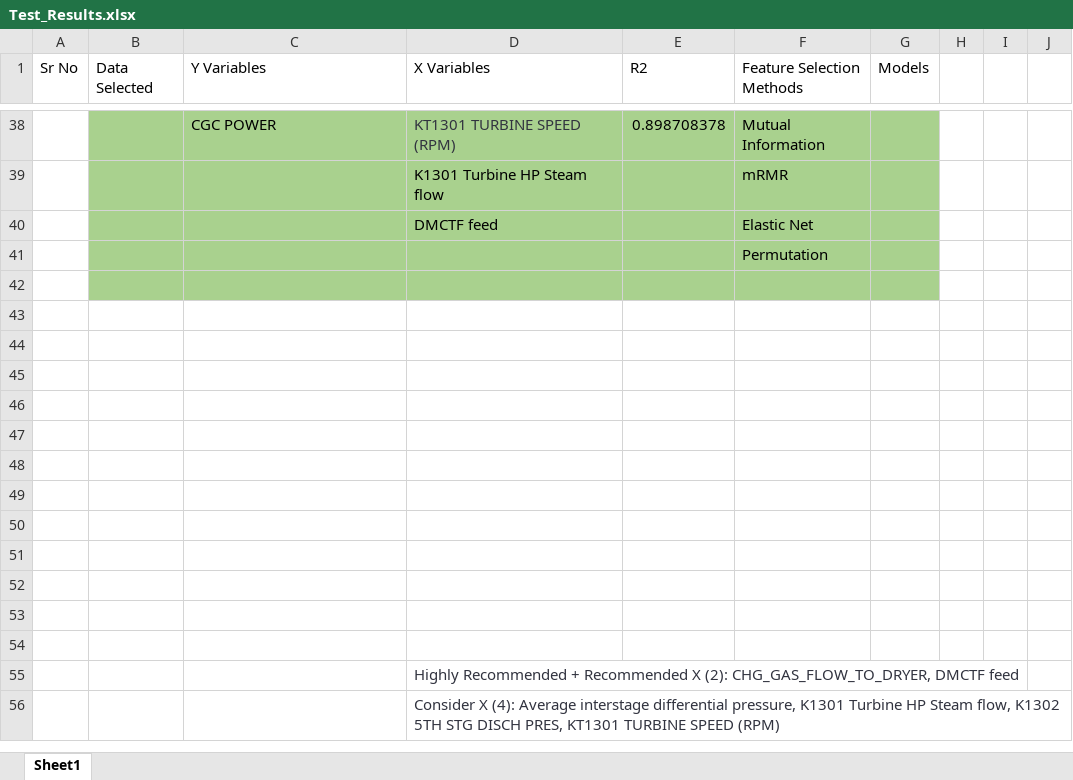
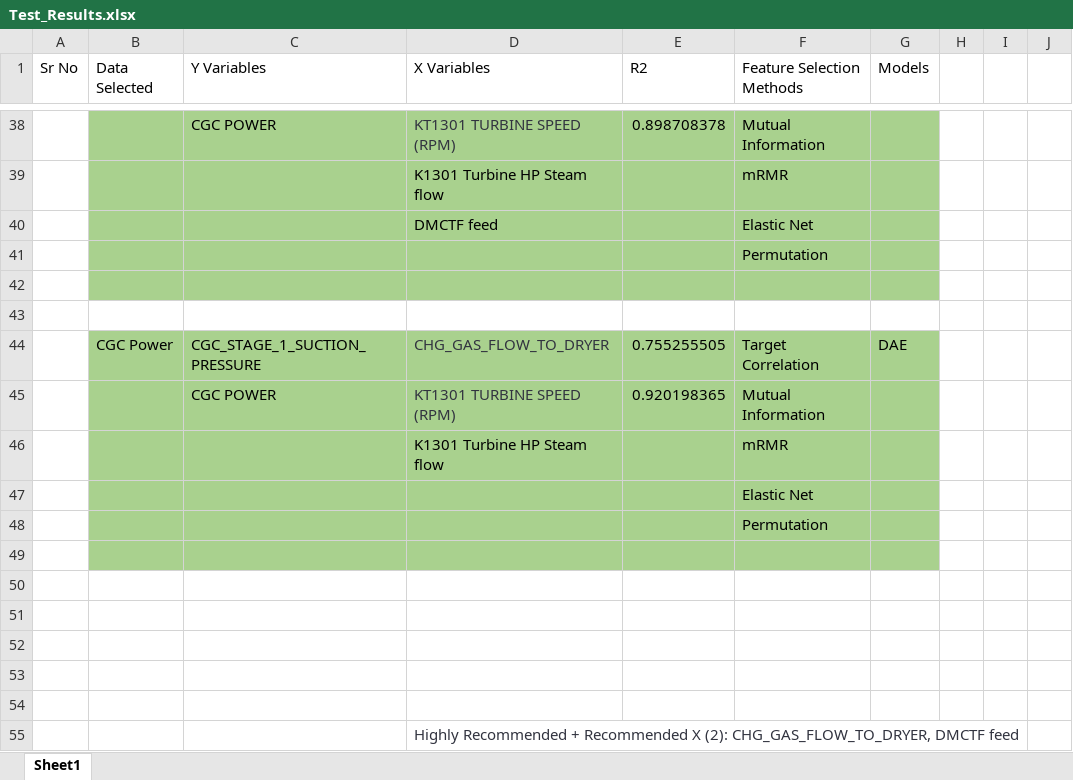
Before and after one commit to Ankur-Yadav09/Soft_Sensor_Prediction_System, an Excel workbook: Test_Results.xlsx, sheet Sheet1, drawn as a sheet; only a part is shown, gaps mark what is left out; the shorter side is filled out with more unchanged rows; values as stored, in another font and other column widths than the file's, no borders; charts and pictures not drawn; the diff names each change by its address in the sheet, - before the commit and + after, or states it on an @@ line.

```diff
--- a/Test_Results.xlsx (sheet Sheet1)
+++ b/Test_Results.xlsx (sheet Sheet1)
-row 44: (empty)
+row 44:  | CGC Power | CGC_STAGE_1_SUCTION_PRESSURE | CHG_GAS_FLOW_TO_DRYER | 0.755255505 | Target Correlation | DAE
-B44:G49 fill: none
+B44:G49 fill: #A9D18E
-row 45: (empty)
+row 45:  |  | CGC POWER | KT1301 TURBINE SPEED (RPM) | 0.920198365 | Mutual Information
-row 46: (empty)
+row 46:  |  |  | K1301 Turbine HP Steam flow |  | mRMR
-F47 (Feature Selection Methods): (empty)
+F47 (Feature Selection Methods): Elastic Net
-F48 (Feature Selection Methods): (empty)
+F48 (Feature Selection Methods): Permutation
```
Also changed, not shown: 4 other files.
